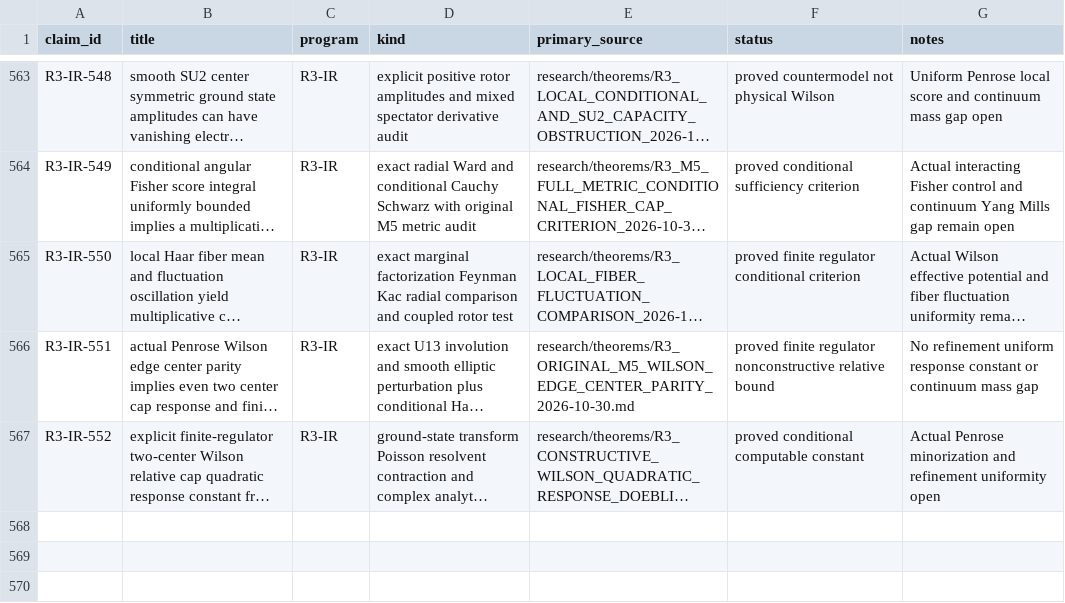
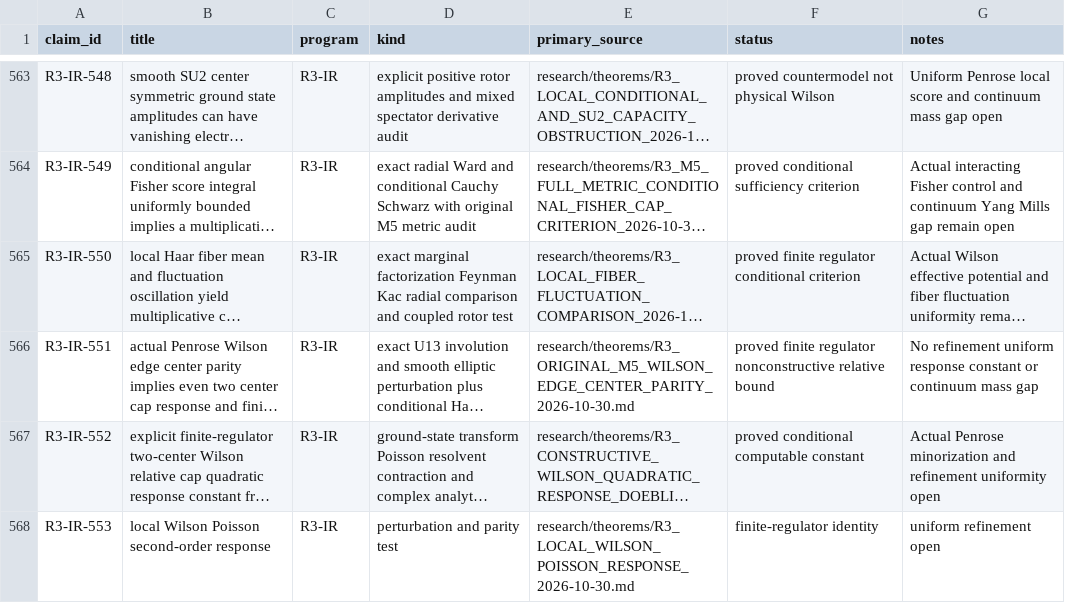
Before and after one commit to syncgravity/Singular-Boundary, a CSV file: research/claims/CLAIM_LEDGER.csv, drawn as a sheet; only a part is shown, gaps mark what is left out; long unchanged cells end in …; the diff names each change by its address in the sheet, - before the commit and + after, or states it on an @@ line.

Commit message:
ledger: R3-IR-553 Poisson response

```diff
--- a/research/claims/CLAIM_LEDGER.csv
+++ b/research/claims/CLAIM_LEDGER.csv
+row 568: R3-IR-553 | local Wilson Poisson second-order response | R3-IR | perturbation and parity test | research/theorems/R3_LOCAL_WILSON_POISSON_RESPONSE_2026-10-30.md | finite-regulator identity | uniform refinement open
```
